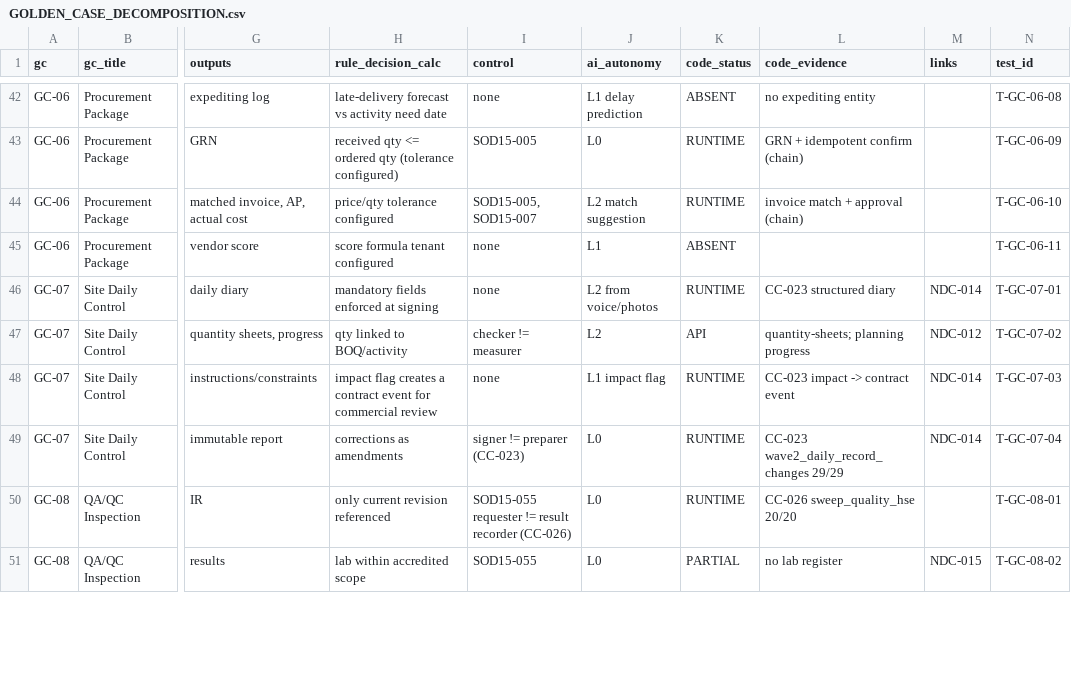
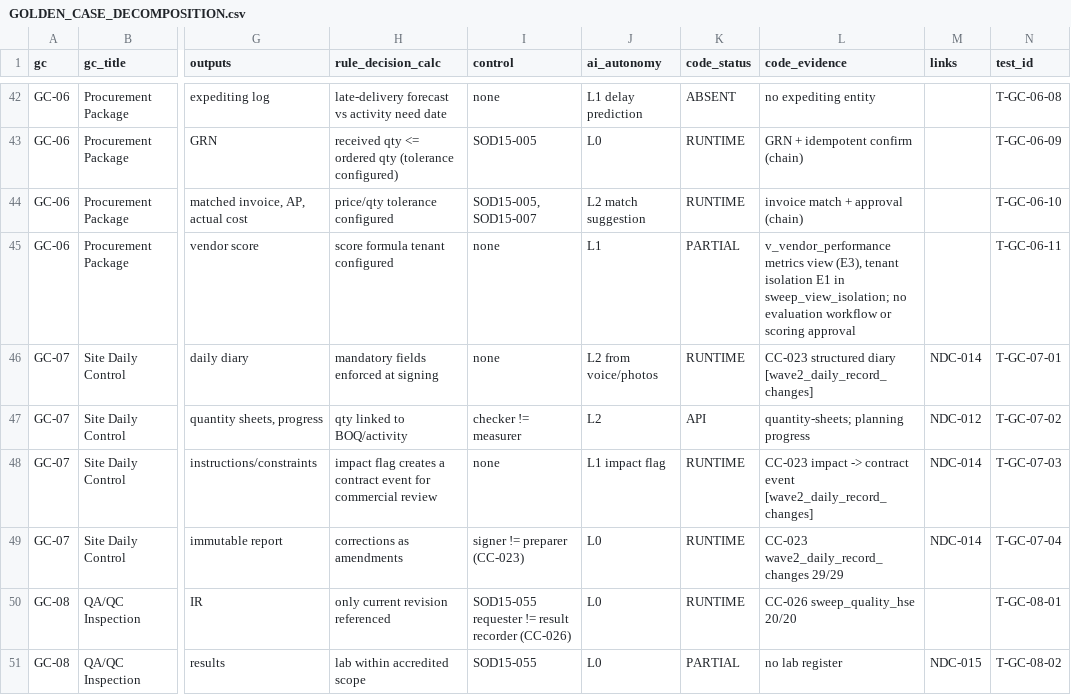
Before and after one commit to krvng5c6t9-rgb/-MISHEL-CONSTRUCTION-INTELLIGENCE-PLATFORM, a CSV file: governance/decomposition/GOLDEN_CASE_DECOMPOSITION.csv, drawn as a sheet; only a part is shown, gaps mark what is left out; the diff covers the shown part only; the diff names each change by its address in the sheet, - before the commit and + after, or states it on an @@ line.

```diff
--- a/governance/decomposition/GOLDEN_CASE_DECOMPOSITION.csv
+++ b/governance/decomposition/GOLDEN_CASE_DECOMPOSITION.csv
-K45 (code_status): ABSENT
+K45 (code_status): PARTIAL
-L45 (code_evidence): (empty)
+L45 (code_evidence): v_vendor_performance metrics view (E3), tenant isolation E1 in sweep_view_isolation; no evaluation workflow or scoring approval
-L46 (code_evidence): CC-023 structured diary
+L46 (code_evidence): CC-023 structured diary [wave2_daily_record_changes]
-L48 (code_evidence): …contract event
+L48 (code_evidence): …contract event [wave2_daily_record_changes]
```
Also changed, not shown: 41 edited cells elsewhere in this file, governance/registers/10_Change_Control_Register.csv, 6 other files.
